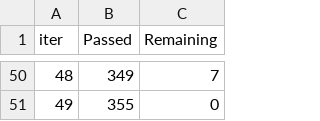
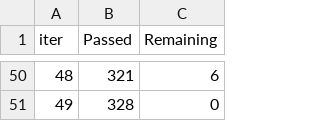
Before and after one commit to PANDURANGAREDDY-19/MiniProject, a TSV file: catboost_info/time_left.tsv, drawn as a sheet; only a part is shown, gaps mark what is left out; the diff covers the shown part only.

```diff
--- a/catboost_info/time_left.tsv
+++ b/catboost_info/time_left.tsv
@@ -50,2 +50,2 @@ iter	Passed	Remaining
-48	349	7
-49	355	0
+48	321	6
+49	328	0
```
Also changed, not shown: 95 edited cells elsewhere in this file, 9 other files.
